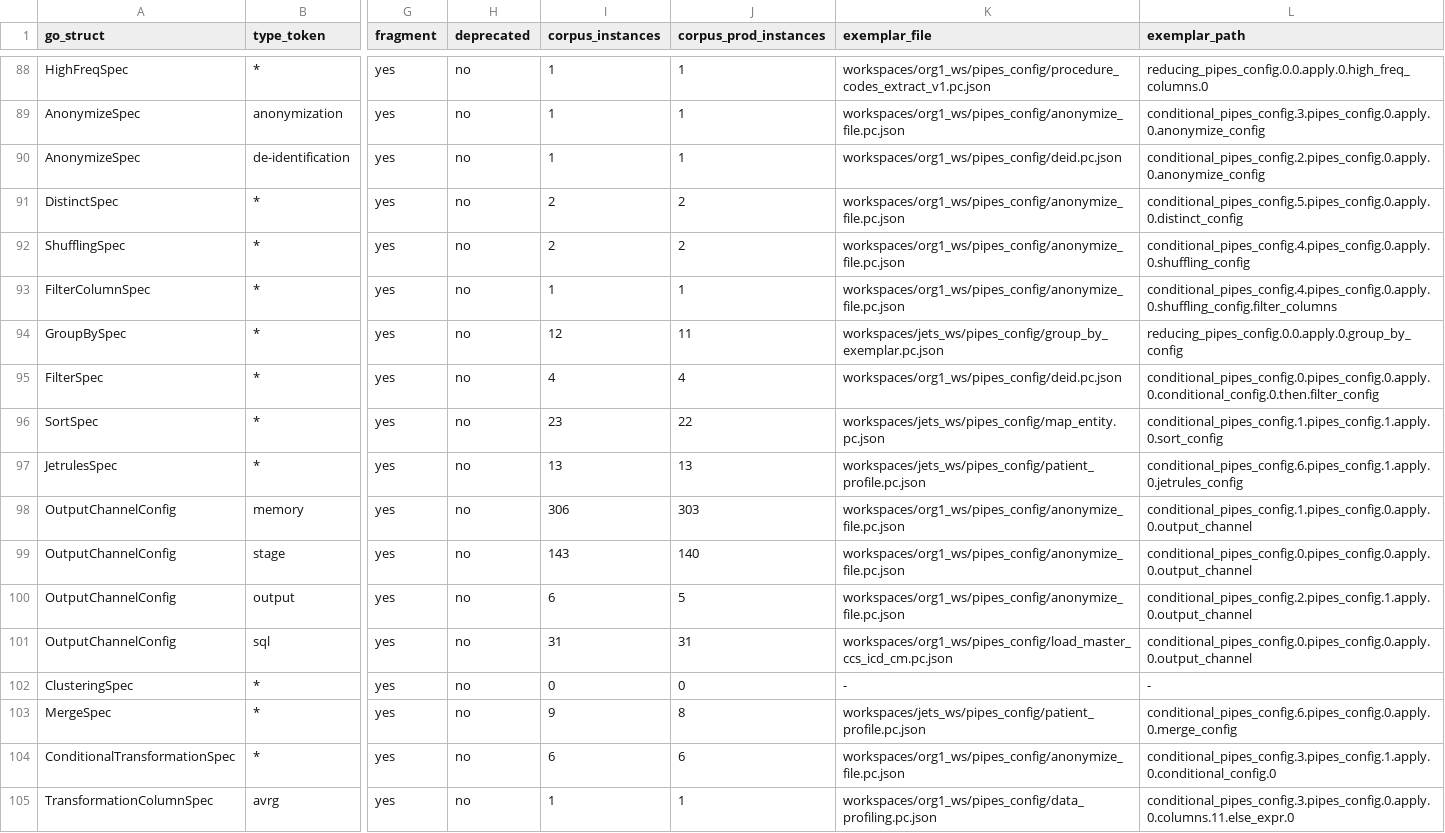
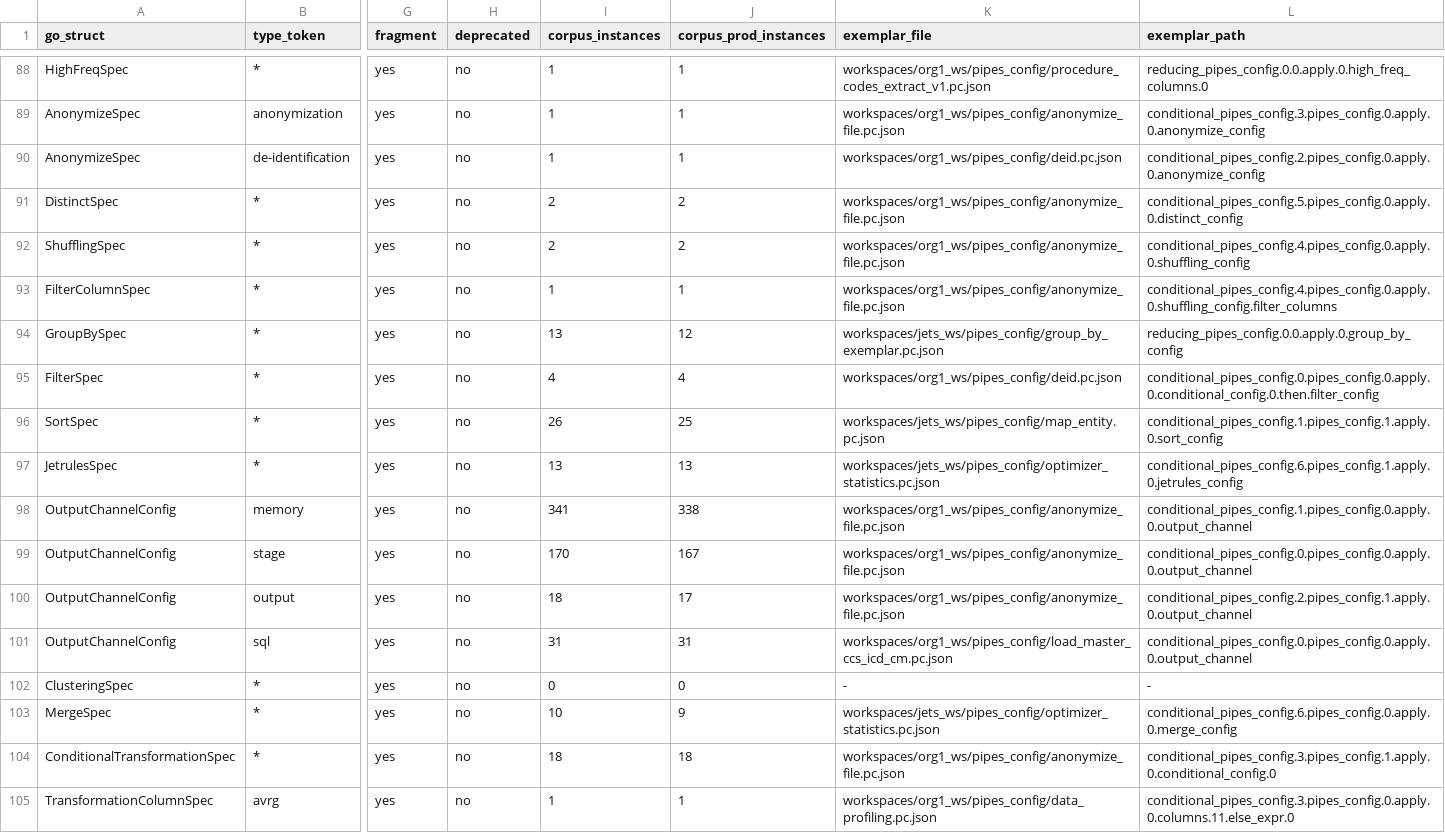
Before and after one commit to artisoft-io/jetstore, a CSV file: tools/cpipes_contract/matrix/types.csv, drawn as a sheet; only a part is shown, gaps mark what is left out; the diff covers the shown part only; the diff names each change by its address in the sheet, - before the commit and + after, or states it on an @@ line.

```diff
--- a/tools/cpipes_contract/matrix/types.csv
+++ b/tools/cpipes_contract/matrix/types.csv
-I94 (corpus_instances): 12
+I94 (corpus_instances): 13
-J94 (corpus_prod_instances): 11
+J94 (corpus_prod_instances): 12
-I96 (corpus_instances): 23
+I96 (corpus_instances): 26
-J96 (corpus_prod_instances): 22
+J96 (corpus_prod_instances): 25
-K97 (exemplar_file): workspaces/jets_ws/pipes_config/patient_profile.pc.json
+K97 (exemplar_file): workspaces/jets_ws/pipes_config/optimizer_statistics.pc.json
-I98 (corpus_instances): 306
+I98 (corpus_instances): 341
-J98 (corpus_prod_instances): 303
+J98 (corpus_prod_instances): 338
-I99 (corpus_instances): 143
+I99 (corpus_instances): 170
-J99 (corpus_prod_instances): 140
+J99 (corpus_prod_instances): 167
-I100 (corpus_instances): 6
+I100 (corpus_instances): 18
-J100 (corpus_prod_instances): 5
+J100 (corpus_prod_instances): 17
-I103 (corpus_instances): 9
+I103 (corpus_instances): 10
-J103 (corpus_prod_instances): 8
+J103 (corpus_prod_instances): 9
-K103 (exemplar_file): workspaces/jets_ws/pipes_config/patient_profile.pc.json
+K103 (exemplar_file): workspaces/jets_ws/pipes_config/optimizer_statistics.pc.json
-I104 (corpus_instances): 6
+I104 (corpus_instances): 18
-J104 (corpus_prod_instances): 6
+J104 (corpus_prod_instances): 18
```
Also changed, not shown: 100 edited cells elsewhere in this file, 4 other files.
